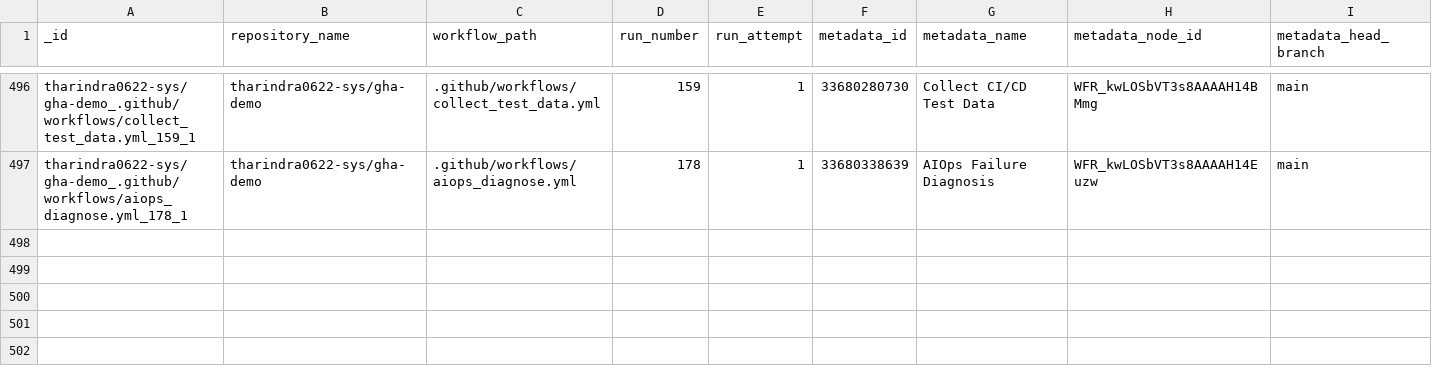
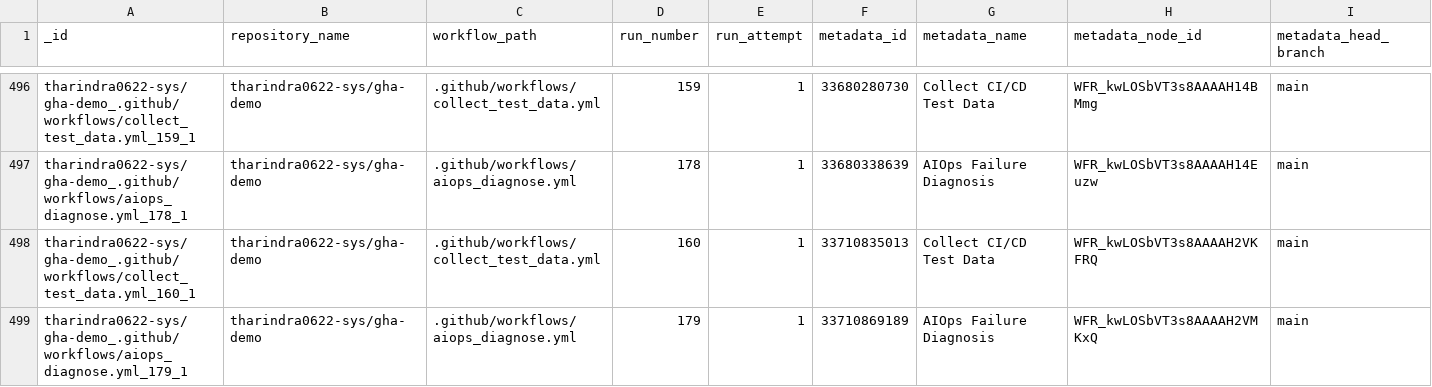
Before and after one commit to tharindra0622-sys/gha-demo, a CSV file: data/predictions.csv, drawn as a sheet; only a part is shown, gaps mark what is left out; rows hold the shown columns only; the diff names each change by its address in the sheet, - before the commit and + after, or states it on an @@ line.

```diff
--- a/data/predictions.csv
+++ b/data/predictions.csv
+row 498: tharindra0622-sys/gha-demo_.github/workflows/collect_test_data.yml_160_1 | tharindra0622-sys/gha-demo | .github/workflows/collect_test_data.yml | 160 | 1 | 33710835013 | Collect CI/CD Test Data | WFR_kwLOSbVT3s8AAAAH2VKFRQ | main
+row 499: tharindra0622-sys/gha-demo_.github/workflows/aiops_diagnose.yml_179_1 | tharindra0622-sys/gha-demo | .github/workflows/aiops_diagnose.yml | 179 | 1 | 33710869189 | AIOps Failure Diagnosis | WFR_kwLOSbVT3s8AAAAH2VMKxQ | main
```
Also changed, not shown: data/test_data.csv, 1 other file.
